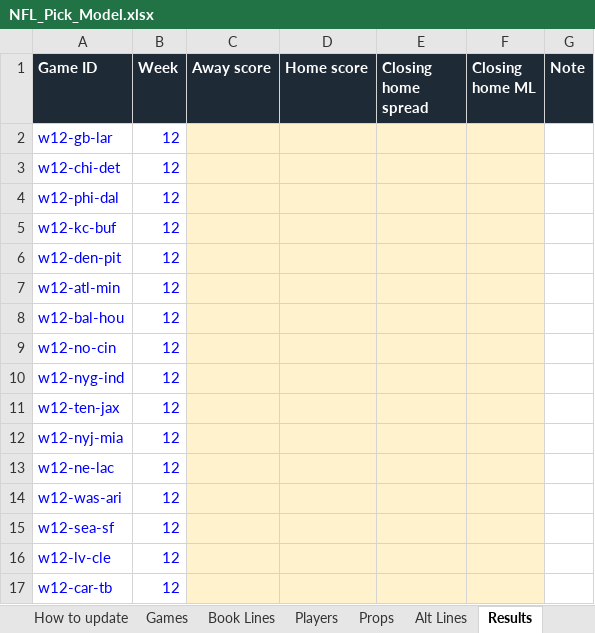
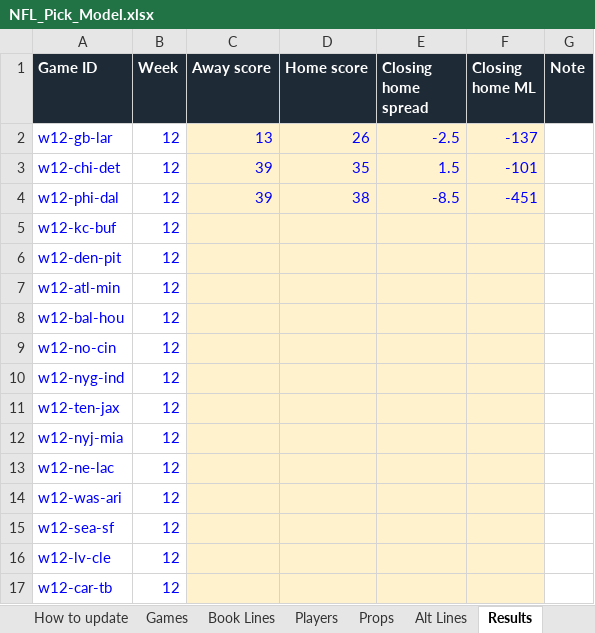
Before and after one commit to eloeser-1147/EV-Betting-Model, an Excel workbook: NFL_Pick_Model.xlsx, sheet Results, drawn as a sheet; values as stored, in another font and other column widths than the file's, no borders; the diff names each change by its address in the sheet, - before the commit and + after, or states it on an @@ line.

```diff
--- a/NFL_Pick_Model.xlsx (sheet Results)
+++ b/NFL_Pick_Model.xlsx (sheet Results)
-C2 (Away score): (empty)
+C2 (Away score): 13
-D2 (Home score): (empty)
+D2 (Home score): 26
-E2 (Closing home spread): (empty)
+E2 (Closing home spread): -2.5
-F2 (Closing home ML): (empty)
+F2 (Closing home ML): -137
-C3:C4 (Away score): (empty)
+C3:C4 (Away score): 39
-D3 (Home score): (empty)
+D3 (Home score): 35
-E3 (Closing home spread): (empty)
+E3 (Closing home spread): 1.5
-F3 (Closing home ML): (empty)
+F3 (Closing home ML): -101
-D4 (Home score): (empty)
+D4 (Home score): 38
-E4 (Closing home spread): (empty)
+E4 (Closing home spread): -8.5
-F4 (Closing home ML): (empty)
+F4 (Closing home ML): -451
```
Also changed, not shown: sheet Pick Log, sheet Track Record, sheet How to update, other sheet tabs, 1 other file.
